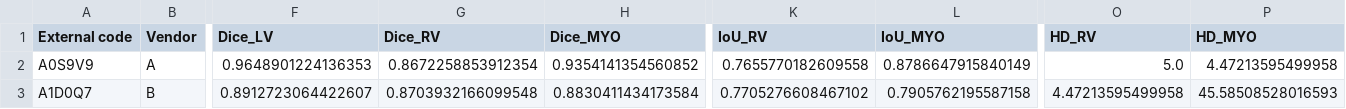
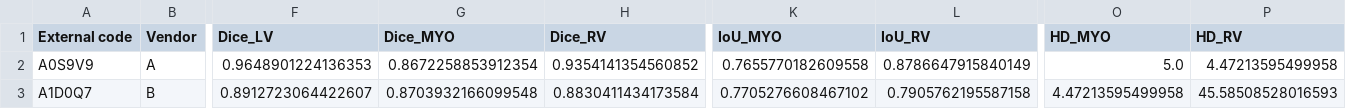
Before and after one commit to MAHDI-Imen/M-M, a CSV file: Results/results.csv, drawn as a sheet; only a part is shown, gaps mark what is left out; the diff names each change by its address in the sheet, - before the commit and + after, or states it on an @@ line.

```diff
--- a/Results/results.csv
+++ b/Results/results.csv
-G1: Dice_RV
+G1: Dice_MYO
-H1: Dice_MYO
+H1: Dice_RV
-K1: IoU_RV
+K1: IoU_MYO
-L1: IoU_MYO
+L1: IoU_RV
-O1: HD_RV
+O1: HD_MYO
-P1: HD_MYO
+P1: HD_RV
```
Also changed, not shown: Results/results_A.csv, Results/results_A_rescale_percentile.csv, 13 other files.
